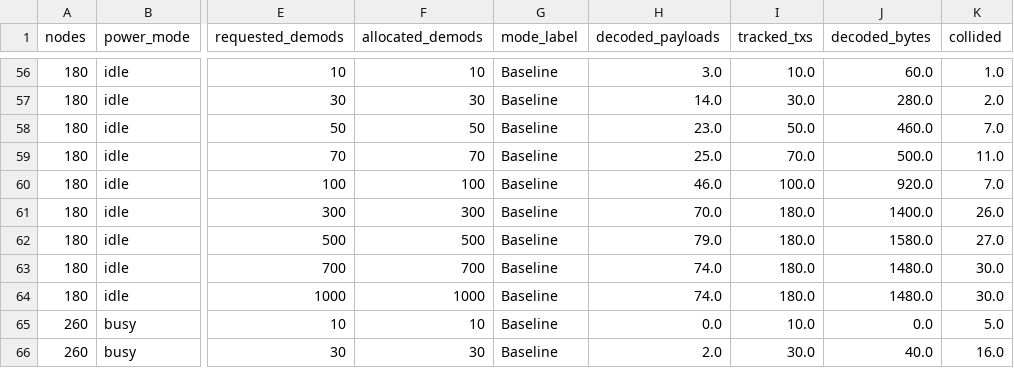
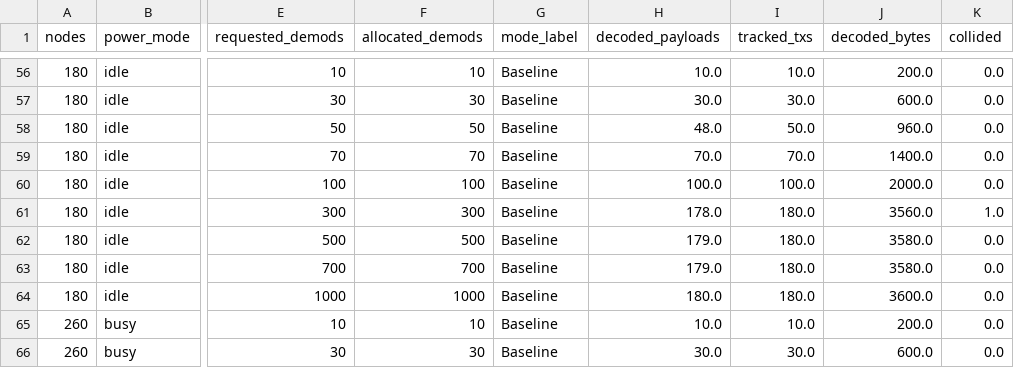
Before and after one commit to SatNaingTun/LRFHSS_MultiBeam_Integration, a CSV file: results/heavy_load/heavy_load_metrics.csv, drawn as a sheet; only a part is shown, gaps mark what is left out; the diff covers the shown part only; the diff names each change by its address in the sheet, - before the commit and + after, or states it on an @@ line.

```diff
--- a/results/heavy_load/heavy_load_metrics.csv
+++ b/results/heavy_load/heavy_load_metrics.csv
-H56 (decoded_payloads): 3.0
+H56 (decoded_payloads): 10.0
-J56 (decoded_bytes): 60.0
+J56 (decoded_bytes): 200.0
-K56 (collided): 1.0
+K56 (collided): 0.0
-H57 (decoded_payloads): 14.0
+H57 (decoded_payloads): 30.0
-J57 (decoded_bytes): 280.0
+J57 (decoded_bytes): 600.0
-K57 (collided): 2.0
+K57 (collided): 0.0
-H58 (decoded_payloads): 23.0
+H58 (decoded_payloads): 48.0
-J58 (decoded_bytes): 460.0
+J58 (decoded_bytes): 960.0
-K58 (collided): 7.0
+K58 (collided): 0.0
-H59 (decoded_payloads): 25.0
+H59 (decoded_payloads): 70.0
-J59 (decoded_bytes): 500.0
+J59 (decoded_bytes): 1400.0
-K59 (collided): 11.0
+K59 (collided): 0.0
-H60 (decoded_payloads): 46.0
+H60 (decoded_payloads): 100.0
-J60 (decoded_bytes): 920.0
+J60 (decoded_bytes): 2000.0
-K60 (collided): 7.0
+K60 (collided): 0.0
-H61 (decoded_payloads): 70.0
+H61 (decoded_payloads): 178.0
-J61 (decoded_bytes): 1400.0
+J61 (decoded_bytes): 3560.0
-K61 (collided): 26.0
+K61 (collided): 1.0
-H62 (decoded_payloads): 79.0
+H62 (decoded_payloads): 179.0
-J62 (decoded_bytes): 1580.0
+J62 (decoded_bytes): 3580.0
-K62 (collided): 27.0
+K62 (collided): 0.0
-H63 (decoded_payloads): 74.0
+H63 (decoded_payloads): 179.0
-J63 (decoded_bytes): 1480.0
+J63 (decoded_bytes): 3580.0
-K63:K64 (collided): 30.0
+K63:K64 (collided): 0.0
-H64 (decoded_payloads): 74.0
+H64 (decoded_payloads): 180.0
-J64 (decoded_bytes): 1480.0
+J64 (decoded_bytes): 3600.0
-H65 (decoded_payloads): 0.0
+H65 (decoded_payloads): 10.0
-J65 (decoded_bytes): 0.0
+J65 (decoded_bytes): 200.0
-K65 (collided): 5.0
+K65 (collided): 0.0
-H66 (decoded_payloads): 2.0
+H66 (decoded_payloads): 30.0
-J66 (decoded_bytes): 40.0
+J66 (decoded_bytes): 600.0
-K66 (collided): 16.0
+K66 (collided): 0.0
```
Also changed, not shown: 164 edited cells elsewhere in this file, 10 other files.
